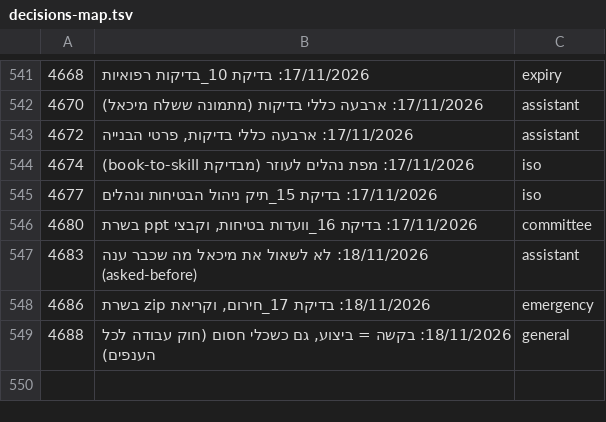
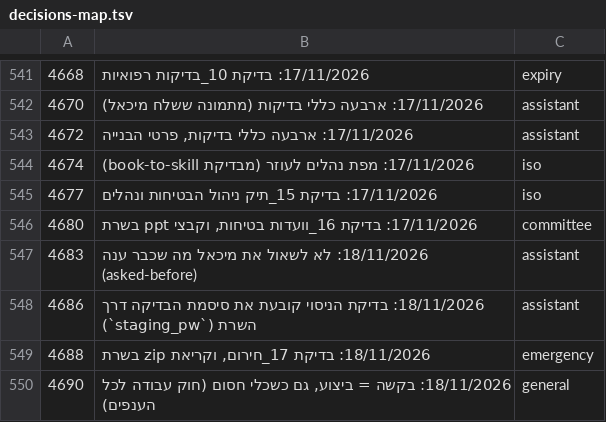
Before and after one commit to mishaf1988-lgtm/tfugen-safety, a TSV file: project-files/domains/decisions-map.tsv, drawn as a sheet; only a part is shown, gaps mark what is left out.

```diff
--- a/project-files/domains/decisions-map.tsv
+++ b/project-files/domains/decisions-map.tsv
@@ -547,3 +547,4 @@
 4683	18/11/2026: לא לשאול את מיכאל מה שכבר ענה (asked-before)	assistant
-4686	18/11/2026: בדיקת 17_חירום, וקריאת zip בשרת	emergency
-4688	18/11/2026: בקשה = ביצוע, גם כשכלי חסום (חוק עבודה לכל הענפים)	general
+4686	18/11/2026: בדיקת הניסוי קובעת את סיסמת הבדיקה דרך השרת (`staging_pw`)	assistant
+4688	18/11/2026: בדיקת 17_חירום, וקריאת zip בשרת	emergency
+4690	18/11/2026: בקשה = ביצוע, גם כשכלי חסום (חוק עבודה לכל הענפים)	general
```
Also changed, not shown: 10 other files.
